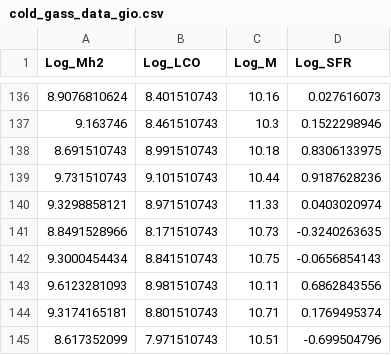
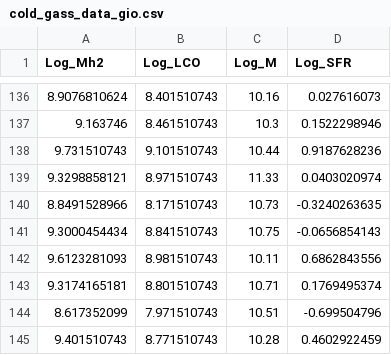
Before and after one commit to tomjf/COLD-GASS, a CSV file: data/cold_gass_data_gio.csv, drawn as a sheet; only a part is shown, gaps mark what is left out; the shorter side is filled out with more unchanged rows.

```diff
--- a/data/cold_gass_data_gio.csv
+++ b/data/cold_gass_data_gio.csv
@@ -137,3 +137,2 @@ Log_Mh2,Log_LCO,Log_M,Log_SFR
 9.163746,8.461510743,10.3,0.1522298946
-8.691510743,8.991510743,10.18,0.8306133975
 9.731510743,9.101510743,10.44,0.9187628236
```
Also changed, not shown: 45 other files.
